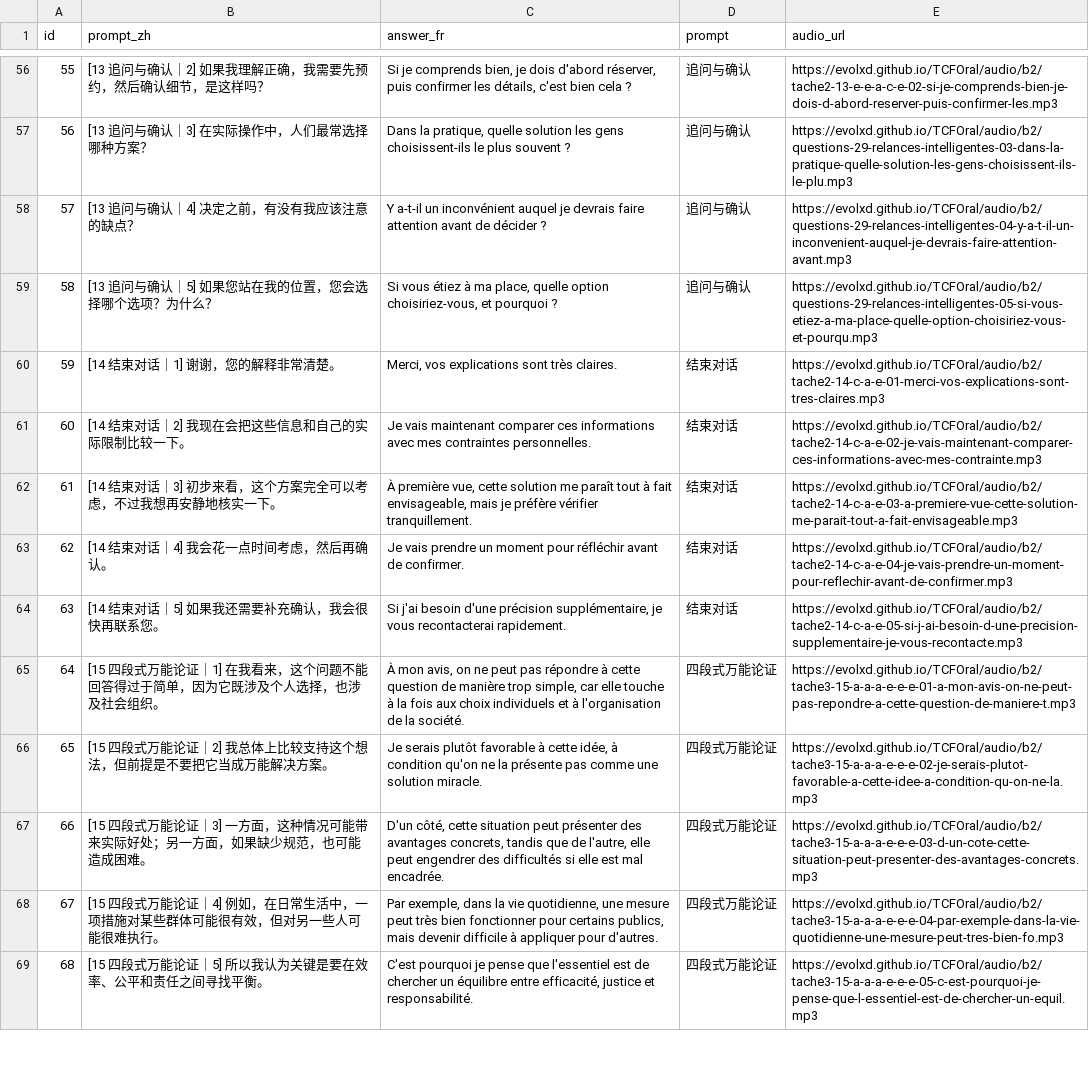
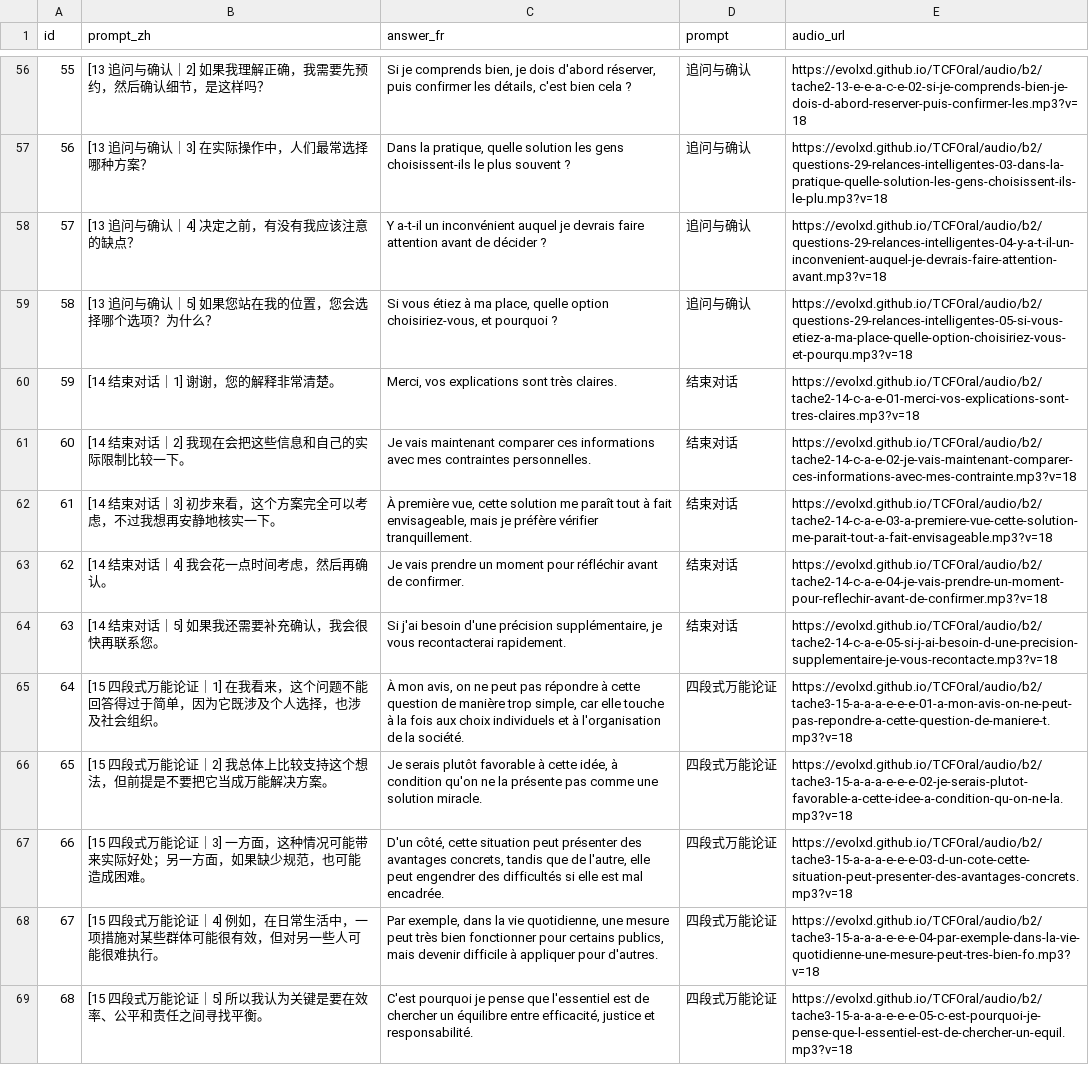
Before and after one commit to evolxd/ENLEARN, a CSV file: TCF_Oral_B2_CEO_176.csv, drawn as a sheet; only a part is shown, gaps mark what is left out; the diff covers the shown part only; the diff names each change by its address in the sheet, - before the commit and + after, or states it on an @@ line.

Commit message:
Sync normalized ElevenLabs audio for B2 corpus

```diff
--- a/TCF_Oral_B2_CEO_176.csv
+++ b/TCF_Oral_B2_CEO_176.csv
-E56 (audio_url): https://evolxd.github.io/TCFOral/audio/b2/tache2-13-e-e-a-c-e-02-si-je-comprends-bien-je-dois-d-abord-reserver-puis-confirmer-les.mp3
+E56 (audio_url): https://evolxd.github.io/TCFOral/audio/b2/tache2-13-e-e-a-c-e-02-si-je-comprends-bien-je-dois-d-abord-reserver-puis-confirmer-les.mp3?v=18
-E57 (audio_url): https://evolxd.github.io/TCFOral/audio/b2/questions-29-relances-intelligentes-03-dans-la-pratique-quelle-solution-les-gens-choisissent-ils-le-plu.mp3
+E57 (audio_url): https://evolxd.github.io/TCFOral/audio/b2/questions-29-relances-intelligentes-03-dans-la-pratique-quelle-solution-les-gens-choisissent-ils-le-plu.mp3?v=18
-E58 (audio_url): https://evolxd.github.io/TCFOral/audio/b2/questions-29-relances-intelligentes-04-y-a-t-il-un-inconvenient-auquel-je-devrais-faire-attention-avant.mp3
+E58 (audio_url): https://evolxd.github.io/TCFOral/audio/b2/questions-29-relances-intelligentes-04-y-a-t-il-un-inconvenient-auquel-je-devrais-faire-attention-avant.mp3?v=18
-E59 (audio_url): https://evolxd.github.io/TCFOral/audio/b2/questions-29-relances-intelligentes-05-si-vous-etiez-a-ma-place-quelle-option-choisiriez-vous-et-pourqu.mp3
+E59 (audio_url): https://evolxd.github.io/TCFOral/audio/b2/questions-29-relances-intelligentes-05-si-vous-etiez-a-ma-place-quelle-option-choisiriez-vous-et-pourqu.mp3?v=18
-E60 (audio_url): https://evolxd.github.io/TCFOral/audio/b2/tache2-14-c-a-e-01-merci-vos-explications-sont-tres-claires.mp3
+E60 (audio_url): https://evolxd.github.io/TCFOral/audio/b2/tache2-14-c-a-e-01-merci-vos-explications-sont-tres-claires.mp3?v=18
-E61 (audio_url): https://evolxd.github.io/TCFOral/audio/b2/tache2-14-c-a-e-02-je-vais-maintenant-comparer-ces-informations-avec-mes-contrainte.mp3
+E61 (audio_url): https://evolxd.github.io/TCFOral/audio/b2/tache2-14-c-a-e-02-je-vais-maintenant-comparer-ces-informations-avec-mes-contrainte.mp3?v=18
-E62 (audio_url): https://evolxd.github.io/TCFOral/audio/b2/tache2-14-c-a-e-03-a-premiere-vue-cette-solution-me-parait-tout-a-fait-envisageable.mp3
+E62 (audio_url): https://evolxd.github.io/TCFOral/audio/b2/tache2-14-c-a-e-03-a-premiere-vue-cette-solution-me-parait-tout-a-fait-envisageable.mp3?v=18
-E63 (audio_url): https://evolxd.github.io/TCFOral/audio/b2/tache2-14-c-a-e-04-je-vais-prendre-un-moment-pour-reflechir-avant-de-confirmer.mp3
+E63 (audio_url): https://evolxd.github.io/TCFOral/audio/b2/tache2-14-c-a-e-04-je-vais-prendre-un-moment-pour-reflechir-avant-de-confirmer.mp3?v=18
-E64 (audio_url): https://evolxd.github.io/TCFOral/audio/b2/tache2-14-c-a-e-05-si-j-ai-besoin-d-une-precision-supplementaire-je-vous-recontacte.mp3
+E64 (audio_url): https://evolxd.github.io/TCFOral/audio/b2/tache2-14-c-a-e-05-si-j-ai-besoin-d-une-precision-supplementaire-je-vous-recontacte.mp3?v=18
-E65 (audio_url): https://evolxd.github.io/TCFOral/audio/b2/tache3-15-a-a-a-e-e-e-01-a-mon-avis-on-ne-peut-pas-repondre-a-cette-question-de-maniere-t.mp3
+E65 (audio_url): https://evolxd.github.io/TCFOral/audio/b2/tache3-15-a-a-a-e-e-e-01-a-mon-avis-on-ne-peut-pas-repondre-a-cette-question-de-maniere-t.mp3?v=18
-E66 (audio_url): https://evolxd.github.io/TCFOral/audio/b2/tache3-15-a-a-a-e-e-e-02-je-serais-plutot-favorable-a-cette-idee-a-condition-qu-on-ne-la.mp3
+E66 (audio_url): https://evolxd.github.io/TCFOral/audio/b2/tache3-15-a-a-a-e-e-e-02-je-serais-plutot-favorable-a-cette-idee-a-condition-qu-on-ne-la.mp3?v=18
-E67 (audio_url): https://evolxd.github.io/TCFOral/audio/b2/tache3-15-a-a-a-e-e-e-03-d-un-cote-cette-situation-peut-presenter-des-avantages-concrets.mp3
+E67 (audio_url): https://evolxd.github.io/TCFOral/audio/b2/tache3-15-a-a-a-e-e-e-03-d-un-cote-cette-situation-peut-presenter-des-avantages-concrets.mp3?v=18
-E68 (audio_url): https://evolxd.github.io/TCFOral/audio/b2/tache3-15-a-a-a-e-e-e-04-par-exemple-dans-la-vie-quotidienne-une-mesure-peut-tres-bien-fo.mp3
+E68 (audio_url): https://evolxd.github.io/TCFOral/audio/b2/tache3-15-a-a-a-e-e-e-04-par-exemple-dans-la-vie-quotidienne-une-mesure-peut-tres-bien-fo.mp3?v=18
-E69 (audio_url): https://evolxd.github.io/TCFOral/audio/b2/tache3-15-a-a-a-e-e-e-05-c-est-pourquoi-je-pense-que-l-essentiel-est-de-chercher-un-equil.mp3
+E69 (audio_url): https://evolxd.github.io/TCFOral/audio/b2/tache3-15-a-a-a-e-e-e-05-c-est-pourquoi-je-pense-que-l-essentiel-est-de-chercher-un-equil.mp3?v=18
```
Also changed, not shown: 162 edited cells elsewhere in this file.
